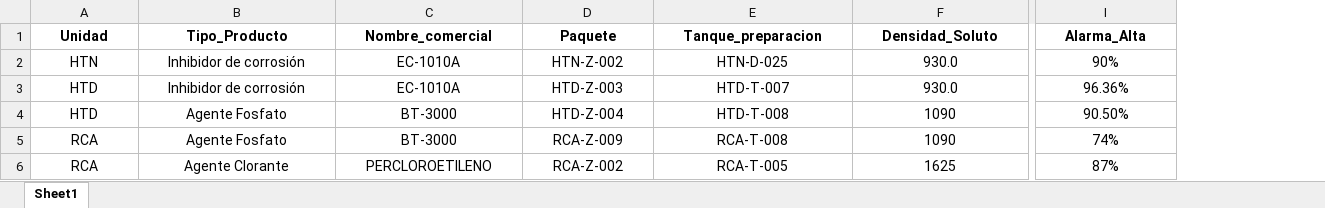
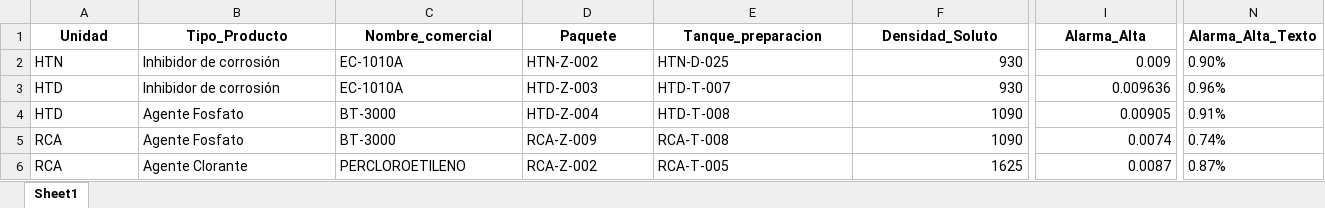
Before and after one commit to DenisSanchez07/Receta, an Excel workbook: plantilla_recetas_productos.xlsx, sheet Sheet1, drawn as a sheet; only a part is shown, gaps mark what is left out; values as stored, in another font and other column widths than the file's, no borders; the diff covers the shown part only; the diff names each change by its address in the sheet, - before the commit and + after, or states it on an @@ line.

Commit message:
Add files via upload

```diff
--- a/plantilla_recetas_productos.xlsx (sheet Sheet1)
+++ b/plantilla_recetas_productos.xlsx (sheet Sheet1)
+column N (Alarma_Alta_Texto), rows 2-6: 0.90% | 0.96% | 0.91% | 0.74% | 0.87%
-A2:E6 alignment: center
+A2:E6 alignment: left
-F2:F3 (Densidad_Soluto): 930.0
+F2:F3 (Densidad_Soluto): 930
-F2:I6 alignment: center
+F2:I6 alignment: right
-I2 (Alarma_Alta): 90%
+I2 (Alarma_Alta): 0.009
-I3 (Alarma_Alta): 96.36%
+I3 (Alarma_Alta): 0.009636
-I4 (Alarma_Alta): 90.50%
+I4 (Alarma_Alta): 0.00905
-I5 (Alarma_Alta): 74%
+I5 (Alarma_Alta): 0.0074
-I6 (Alarma_Alta): 87%
+I6 (Alarma_Alta): 0.0087
```
Also changed, not shown: cell formats elsewhere in this sheet.
